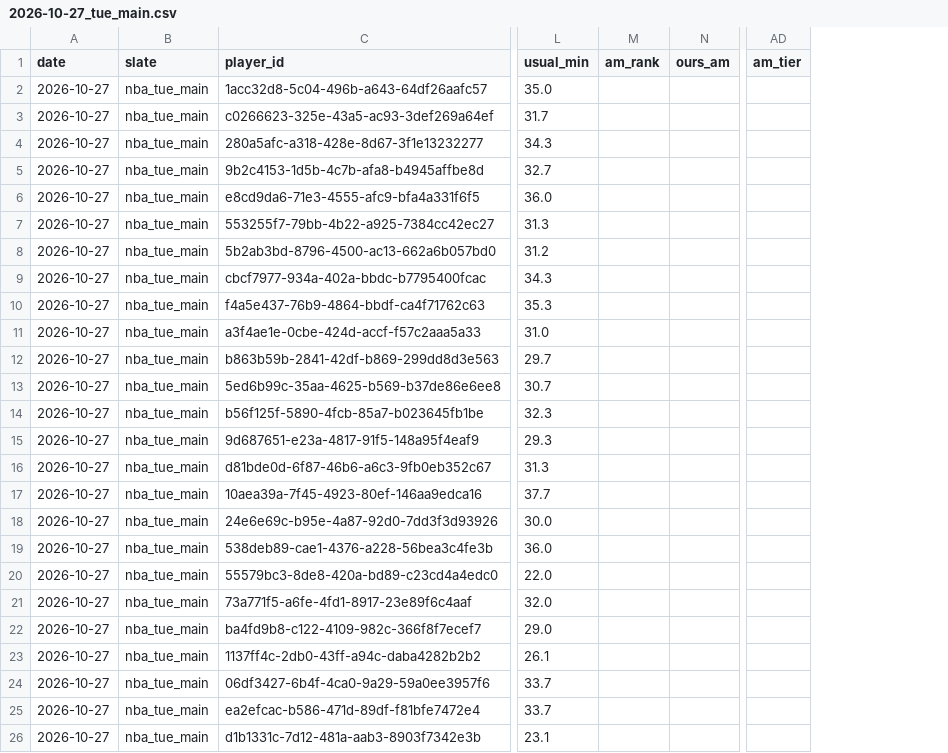
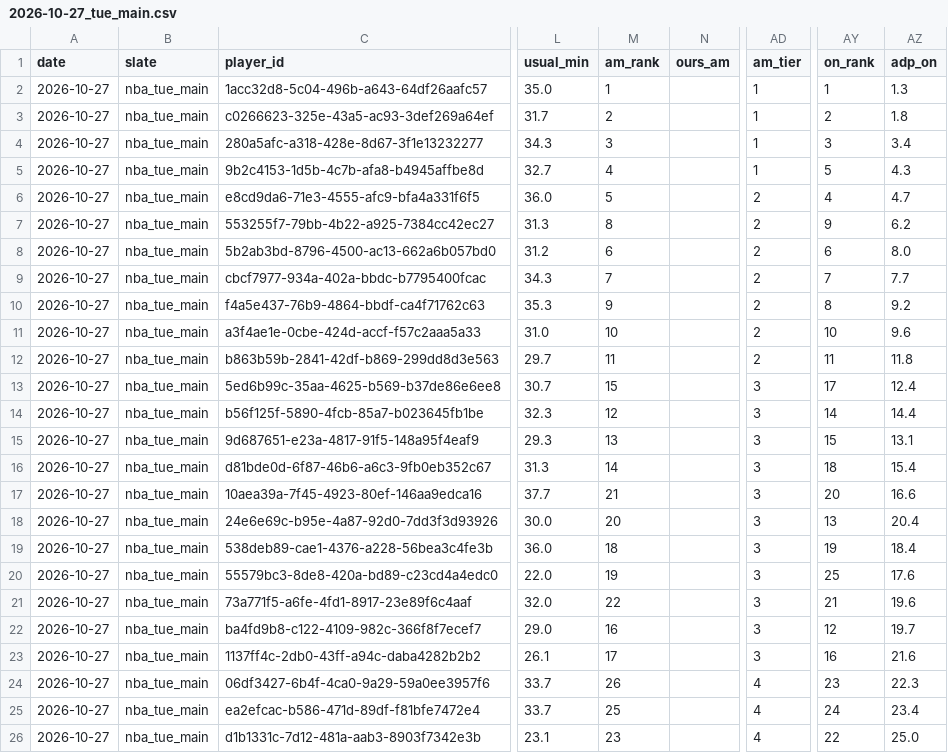
Before and after one commit to JonBoyBeats/br_rankings, a CSV file: analysis/nba/daily/2026-10-27_tue_main.csv, drawn as a sheet; only a part is shown, gaps mark what is left out; the diff covers the shown part only; the diff names each change by its address in the sheet, - before the commit and + after, or states it on an @@ line.

```diff
--- a/analysis/nba/daily/2026-10-27_tue_main.csv
+++ b/analysis/nba/daily/2026-10-27_tue_main.csv
+column AY (on_rank), rows 2-26: 1 | 2 | 3 | 5 | 4 | 9 | 6 | 7 | 8 | 10 | 11 | 17 | 14 | 15 | 18 | 20 | 13 | 19 | 25 | 21 | 12 | 16 | 23 | 24 | 22
+column AZ (adp_on), rows 2-26: 1.3 | 1.8 | 3.4 | 4.3 | 4.7 | 6.2 | 8.0 | 7.7 | 9.2 | 9.6 | 11.8 | 12.4 | 14.4 | 13.1 | 15.4 | 16.6 | 20.4 | 18.4 | 17.6 | 19.6 | 19.7 | 21.6 | 22.3 | 23.4 | 25.0
-M2 (am_rank): (empty)
+M2 (am_rank): 1
-AD2:AD5 (am_tier): (empty)
+AD2:AD5 (am_tier): 1
-M3 (am_rank): (empty)
+M3 (am_rank): 2
-M4 (am_rank): (empty)
+M4 (am_rank): 3
-M5 (am_rank): (empty)
+M5 (am_rank): 4
-M6 (am_rank): (empty)
+M6 (am_rank): 5
-AD6:AD12 (am_tier): (empty)
+AD6:AD12 (am_tier): 2
-M7 (am_rank): (empty)
+M7 (am_rank): 8
-M8 (am_rank): (empty)
+M8 (am_rank): 6
-M9 (am_rank): (empty)
+M9 (am_rank): 7
-M10 (am_rank): (empty)
+M10 (am_rank): 9
-M11 (am_rank): (empty)
+M11 (am_rank): 10
-M12 (am_rank): (empty)
+M12 (am_rank): 11
-M13 (am_rank): (empty)
+M13 (am_rank): 15
-AD13:AD23 (am_tier): (empty)
+AD13:AD23 (am_tier): 3
-M14 (am_rank): (empty)
+M14 (am_rank): 12
-M15 (am_rank): (empty)
+M15 (am_rank): 13
-M16 (am_rank): (empty)
+M16 (am_rank): 14
-M17 (am_rank): (empty)
+M17 (am_rank): 21
-M18 (am_rank): (empty)
+M18 (am_rank): 20
-M19 (am_rank): (empty)
+M19 (am_rank): 18
-M20 (am_rank): (empty)
+M20 (am_rank): 19
-M21 (am_rank): (empty)
+M21 (am_rank): 22
-M22 (am_rank): (empty)
+M22 (am_rank): 16
-M23 (am_rank): (empty)
+M23 (am_rank): 17
-M24 (am_rank): (empty)
+M24 (am_rank): 26
-AD24:AD26 (am_tier): (empty)
+AD24:AD26 (am_tier): 4
-M25 (am_rank): (empty)
+M25 (am_rank): 25
-M26 (am_rank): (empty)
+M26 (am_rank): 23
```
Also changed, not shown: 66 edited cells elsewhere in this file, analysis/nba/daily/2026-10-21_wed_main.csv, analysis/nba/daily/2026-10-28_wed_main.csv, 52 other files.
